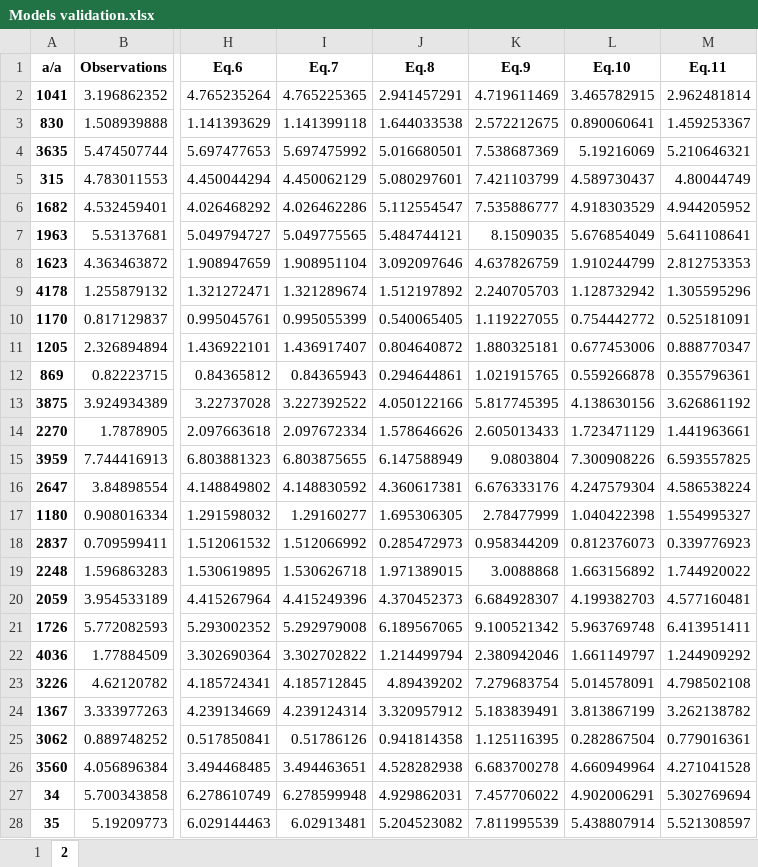
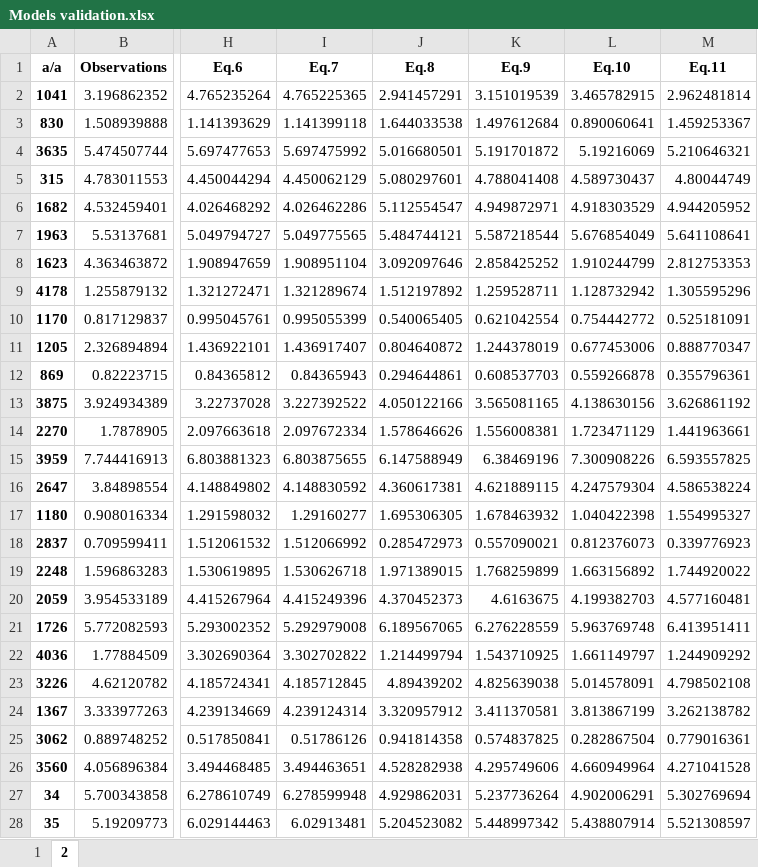
Before and after one commit to touldimos/EYE2022_PaperA, an Excel workbook: Models validation.xlsx, sheet 2, drawn as a sheet; only a part is shown, gaps mark what is left out; values as stored, in another font and other column widths than the file's, no borders; the diff covers the shown part only; the diff names each change by its address in the sheet, - before the commit and + after, or states it on an @@ line.

```diff
--- a/Models validation.xlsx (sheet 2)
+++ b/Models validation.xlsx (sheet 2)
-K2 (Eq.9): 4.719611469
+K2 (Eq.9): 3.151019539
-K3 (Eq.9): 2.572212675
+K3 (Eq.9): 1.497612684
-K4 (Eq.9): 7.538687369
+K4 (Eq.9): 5.191701872
-K5 (Eq.9): 7.421103799
+K5 (Eq.9): 4.788041408
-K6 (Eq.9): 7.535886777
+K6 (Eq.9): 4.949872971
-K7 (Eq.9): 8.1509035
+K7 (Eq.9): 5.587218544
-K8 (Eq.9): 4.637826759
+K8 (Eq.9): 2.858425252
-K9 (Eq.9): 2.240705703
+K9 (Eq.9): 1.259528711
-K10 (Eq.9): 1.119227055
+K10 (Eq.9): 0.621042554
-K11 (Eq.9): 1.880325181
+K11 (Eq.9): 1.244378019
-K12 (Eq.9): 1.021915765
+K12 (Eq.9): 0.608537703
-K13 (Eq.9): 5.817745395
+K13 (Eq.9): 3.565081165
-K14 (Eq.9): 2.605013433
+K14 (Eq.9): 1.556008381
-K15 (Eq.9): 9.0803804
+K15 (Eq.9): 6.38469196
-K16 (Eq.9): 6.676333176
+K16 (Eq.9): 4.621889115
-K17 (Eq.9): 2.78477999
+K17 (Eq.9): 1.678463932
-K18 (Eq.9): 0.958344209
+K18 (Eq.9): 0.557090021
-K19 (Eq.9): 3.0088868
+K19 (Eq.9): 1.768259899
-K20 (Eq.9): 6.684928307
+K20 (Eq.9): 4.6163675
-K21 (Eq.9): 9.100521342
+K21 (Eq.9): 6.276228559
-K22 (Eq.9): 2.380942046
+K22 (Eq.9): 1.543710925
-K23 (Eq.9): 7.279683754
+K23 (Eq.9): 4.825639038
-K24 (Eq.9): 5.183839491
+K24 (Eq.9): 3.411370581
-K25 (Eq.9): 1.125116395
+K25 (Eq.9): 0.574837825
-K26 (Eq.9): 6.683700278
+K26 (Eq.9): 4.295749606
-K27 (Eq.9): 7.457706022
+K27 (Eq.9): 5.237736264
-K28 (Eq.9): 7.811995539
+K28 (Eq.9): 5.448997342
```
Also changed, not shown: 1290 edited cells elsewhere in this sheet, Metrics.xlsx, Parameters.xlsx, 6 other files.
